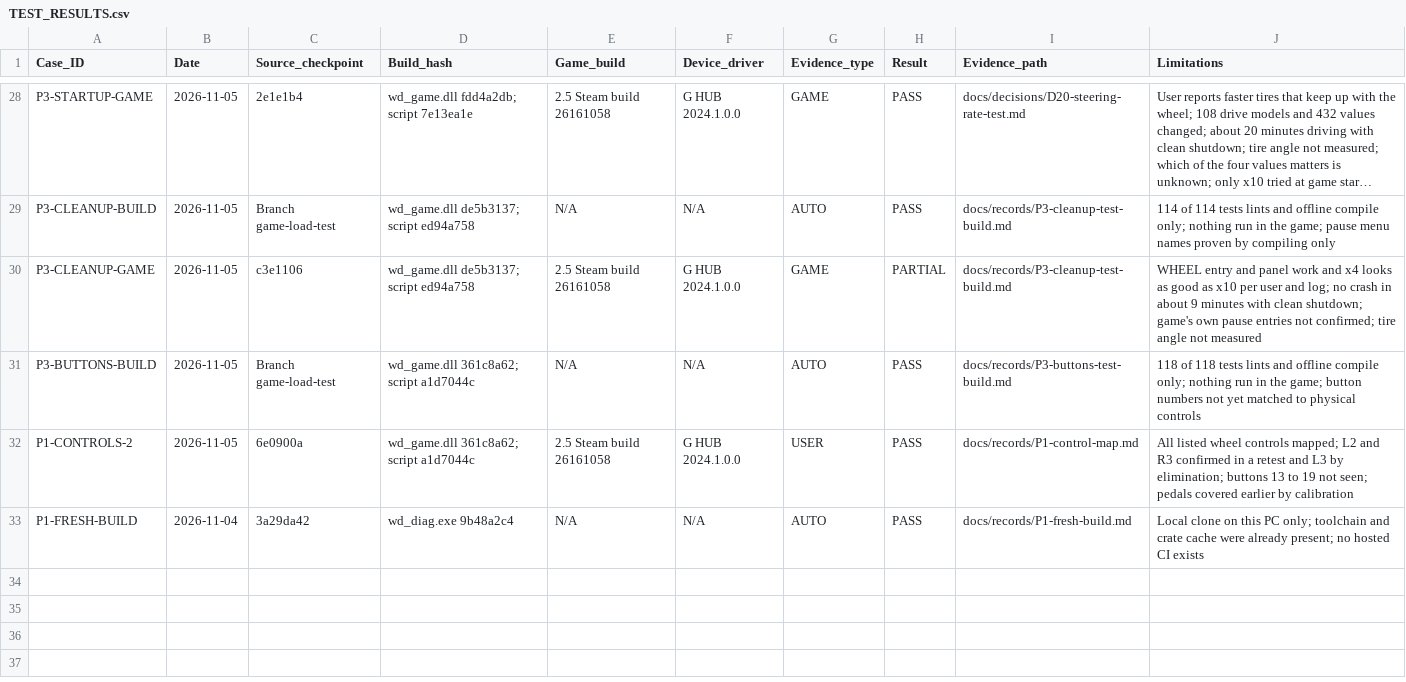
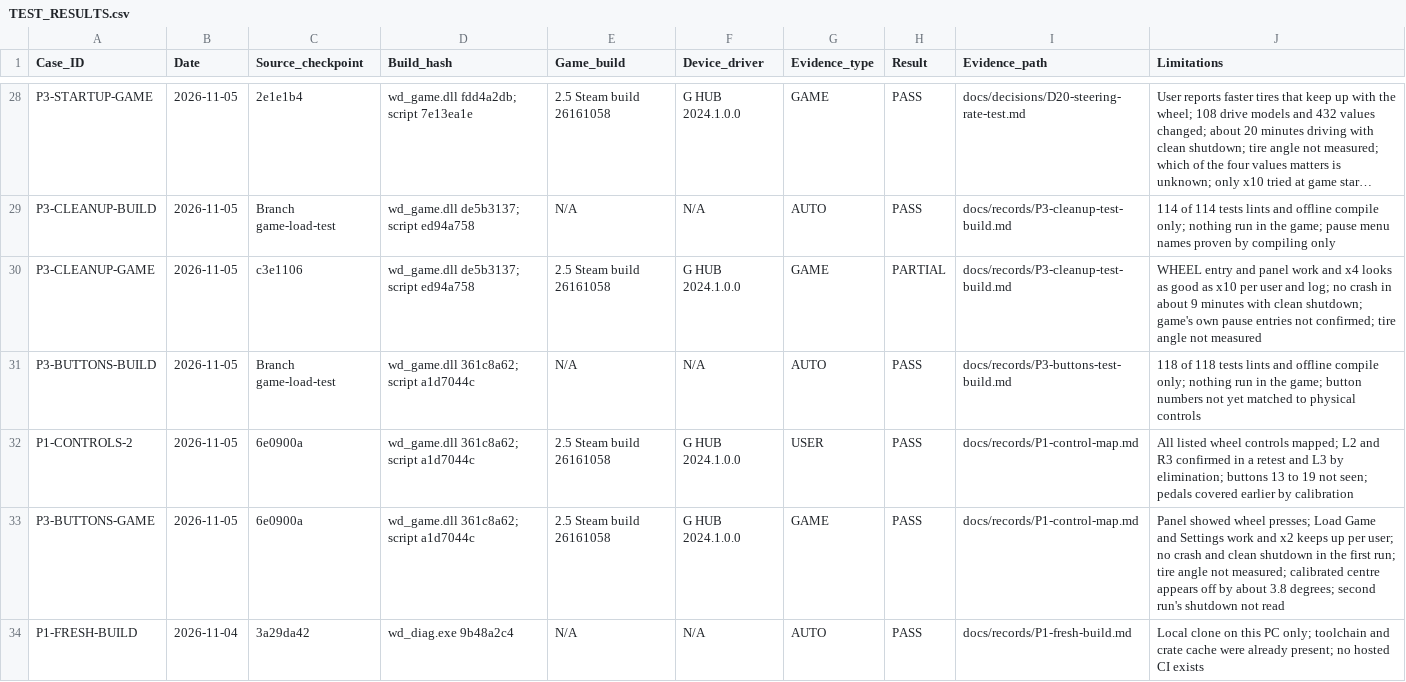
Before and after one commit to iainbryden/night-wheel, a CSV file: evidence/TEST_RESULTS.csv, drawn as a sheet; only a part is shown, gaps mark what is left out; long unchanged cells end in …; the diff names each change by its address in the sheet, - before the commit and + after, or states it on an @@ line.

Commit message:
Record menu, steering speed and centre results

```diff
--- a/evidence/TEST_RESULTS.csv
+++ b/evidence/TEST_RESULTS.csv
+row 33: P3-BUTTONS-GAME | 2026-11-05 | 6e0900a | wd_game.dll 361c8a62; script a1d7044c | 2.5 Steam build 26161058 | G HUB 2024.1.0.0 | GAME | PASS | docs/records/P1-control-map.md | Panel showed wheel presses; Load Game and Settings work and x2 keeps up per user; no crash and clean shutdown in the first run; tire angle not measured; calibrated centre appears off by about 3.8 degrees; second run's shutdown not read
```
Also changed, not shown: 1 other file.
